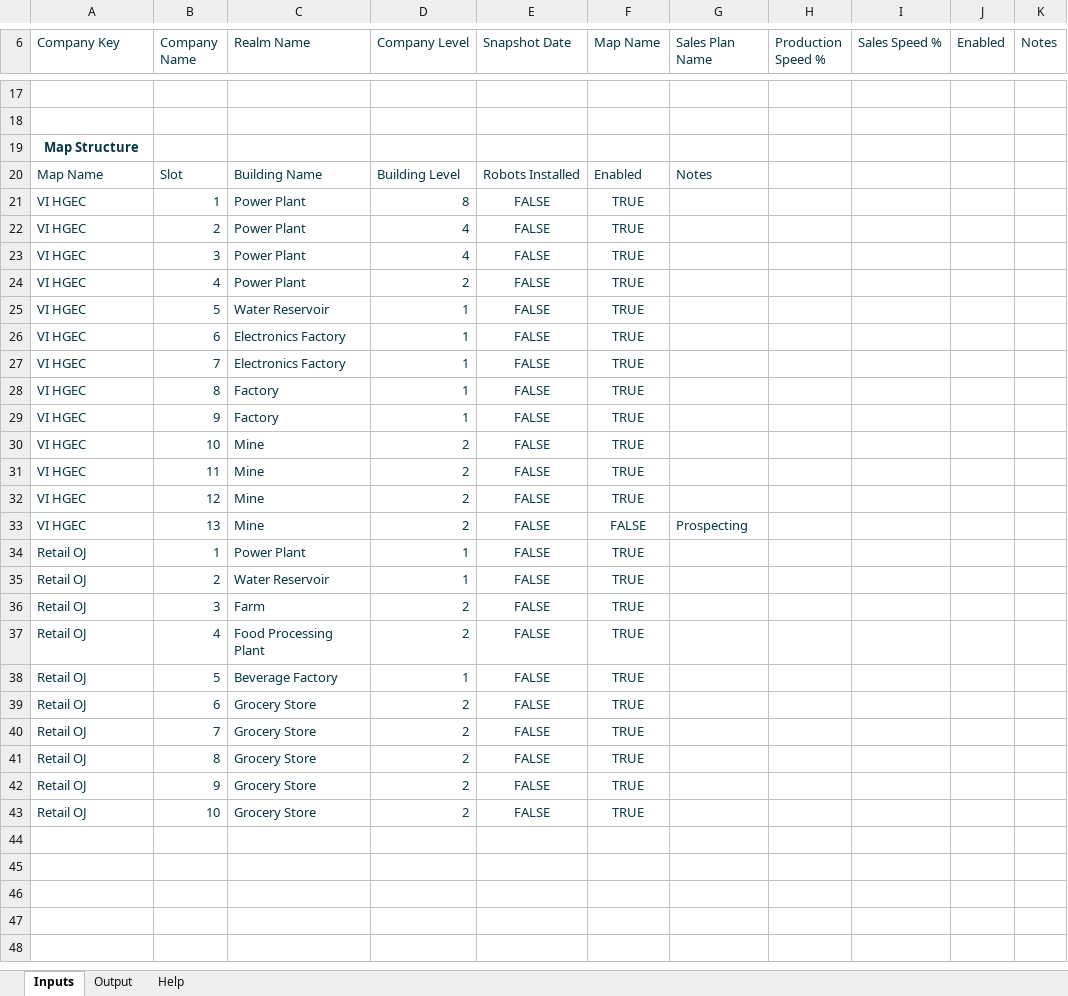
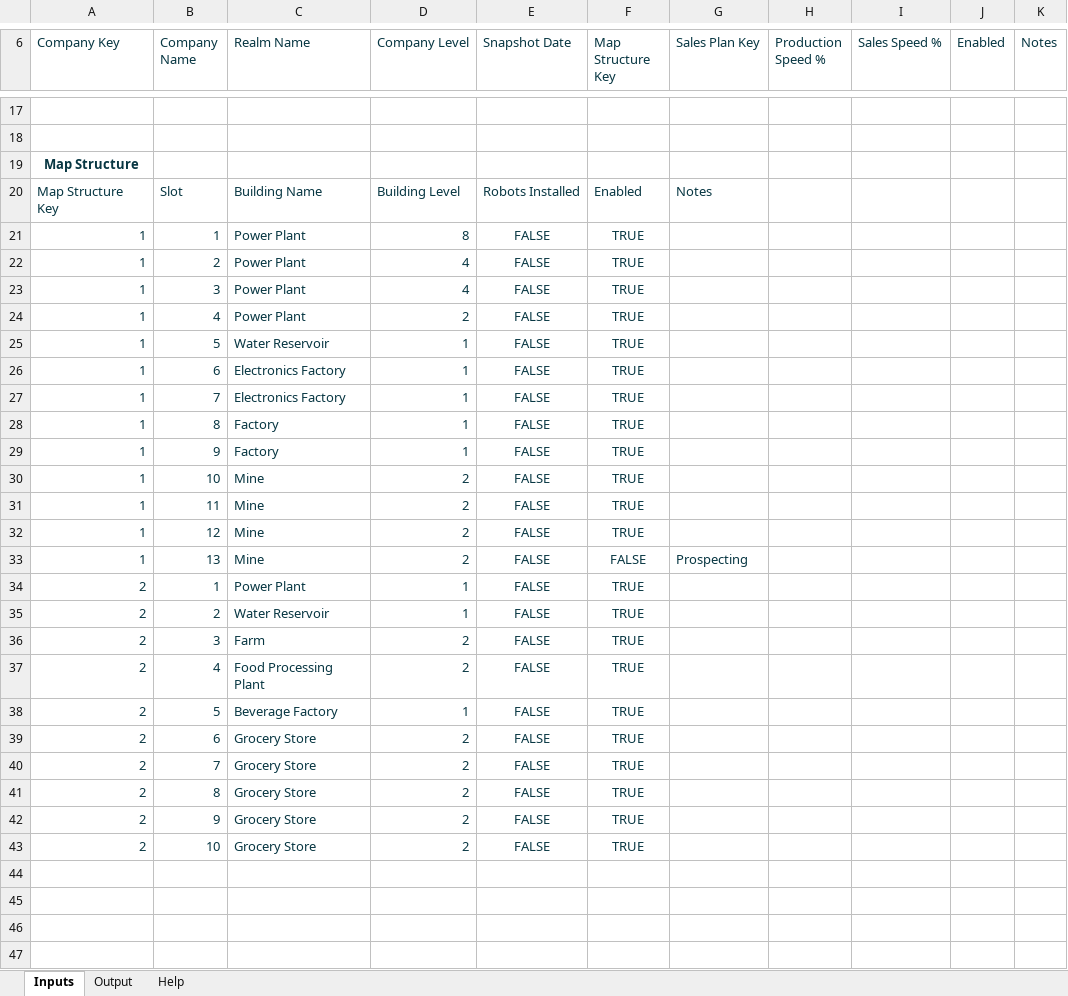
Before and after one commit to dandennison84/simco-planner, an Excel workbook: template/Template.xlsm, sheet Inputs, drawn as a sheet; only a part is shown, gaps mark what is left out; the shorter side is filled out with more unchanged rows; values as stored, in another font and other column widths than the file's, no borders; charts and pictures and table styles not drawn; the diff covers the shown part only; the diff names each change by its address in the sheet, - before the commit and + after, or states it on an @@ line.

Commit message:
feat: stabilize pipeline, enforce strict contracts, add structured debug control
- Enforced strict schema validation (no silent row drops)
- Fixed production_plan ingestion (fail-fast on missing product_key)
- Corrected sales_plan allocation decoding with XOR rule (units vs fraction)
- Removed snapshot-based identity (migrated to company_key model)
- Enabled full multi-company support across pipeline stages
- Derived production from building_level × baseline_output (removed capacity hack)
- Removed hardcoded channel keys (exchange/retail now schema-driven)
- Centralized debug control via debug.level (engine/debug.py)
- Eliminated raw print() usage; all output now debug-gated
- Added level-based debug output:
  - Level 1: stage summaries
  - Level 2: detailed table row counts and validation samples
- Standardized validation reporting with debug-aware summary

Result:
- Deterministic, schema-driven pipeline
- No hidden data loss or implicit assumptions
- Fully controllable observability

```diff
--- a/template/Template.xlsm (sheet Inputs)
+++ b/template/Template.xlsm (sheet Inputs)
-F6: Map Name
+F6: Map Structure Key
-G6: Sales Plan Name
+G6: Sales Plan Key
-A20 (Company Key): Map Name
+A20 (Company Key): Map Structure Key
-A21:A33 (Company Key): VI HGEC
+A21:A33 (Company Key): 1
-A34:A43 (Company Key): Retail OJ
+A34:A43 (Company Key): 2
```
Also changed, not shown: 5 removed rows and 36 edited cells elsewhere in this sheet, sheet Output, 28 other files.
